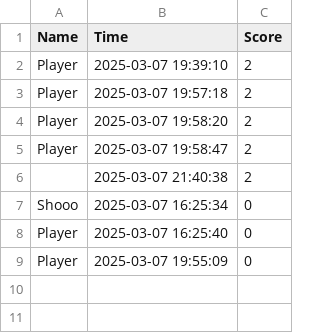
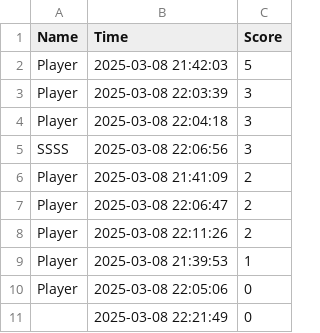
Before and after one commit to ankit013002/Flappy_Bird_Multiplayer, a CSV file: leaderboard.csv, drawn as a sheet.

```diff
--- a/leaderboard.csv
+++ b/leaderboard.csv
@@ -1,9 +1,11 @@
 Name,Time,Score
-Player,2025-03-07 19:39:10,2
-Player,2025-03-07 19:57:18,2
-Player,2025-03-07 19:58:20,2
-Player,2025-03-07 19:58:47,2
-,2025-03-07 21:40:38,2
-Shooo,2025-03-07 16:25:34,0
-Player,2025-03-07 16:25:40,0
-Player,2025-03-07 19:55:09,0
+Player,2025-03-08 21:42:03,5
+Player,2025-03-08 22:03:39,3
+Player,2025-03-08 22:04:18,3
+SSSS,2025-03-08 22:06:56,3
+Player,2025-03-08 21:41:09,2
+Player,2025-03-08 22:06:47,2
+Player,2025-03-08 22:11:26,2
+Player,2025-03-08 21:39:53,1
+Player,2025-03-08 22:05:06,0
+,2025-03-08 22:21:49,0
```
Also changed, not shown: 8 other files.
